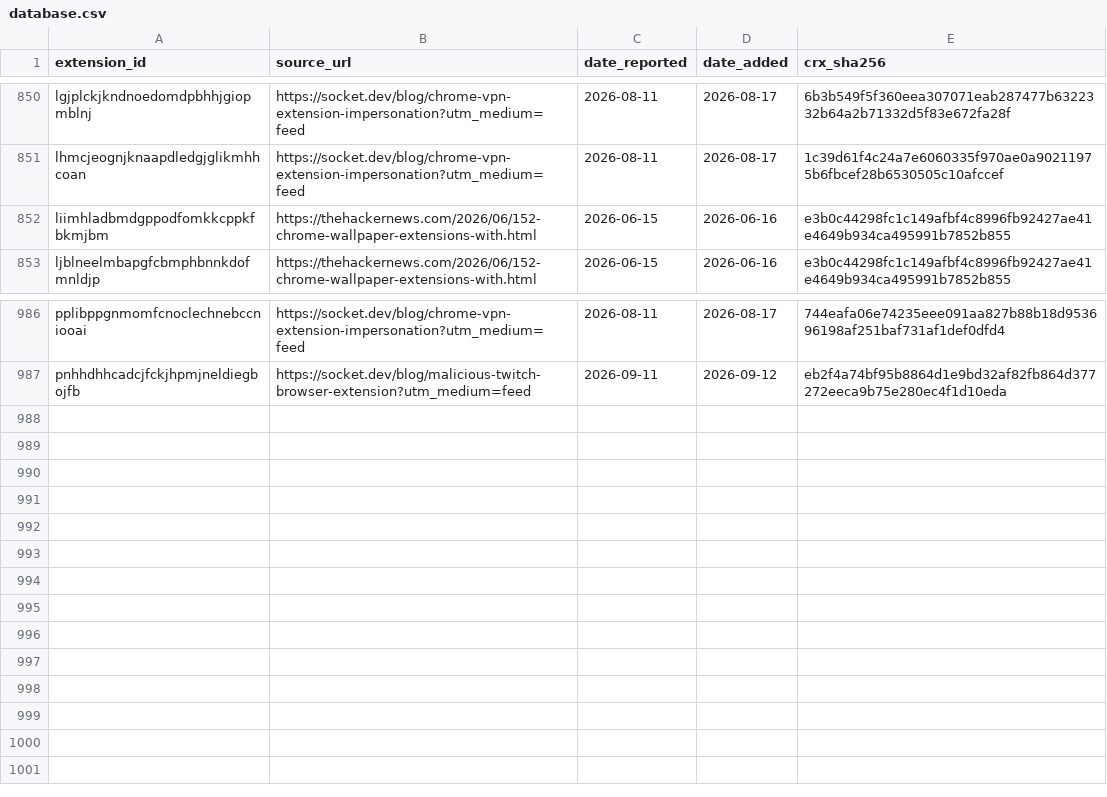
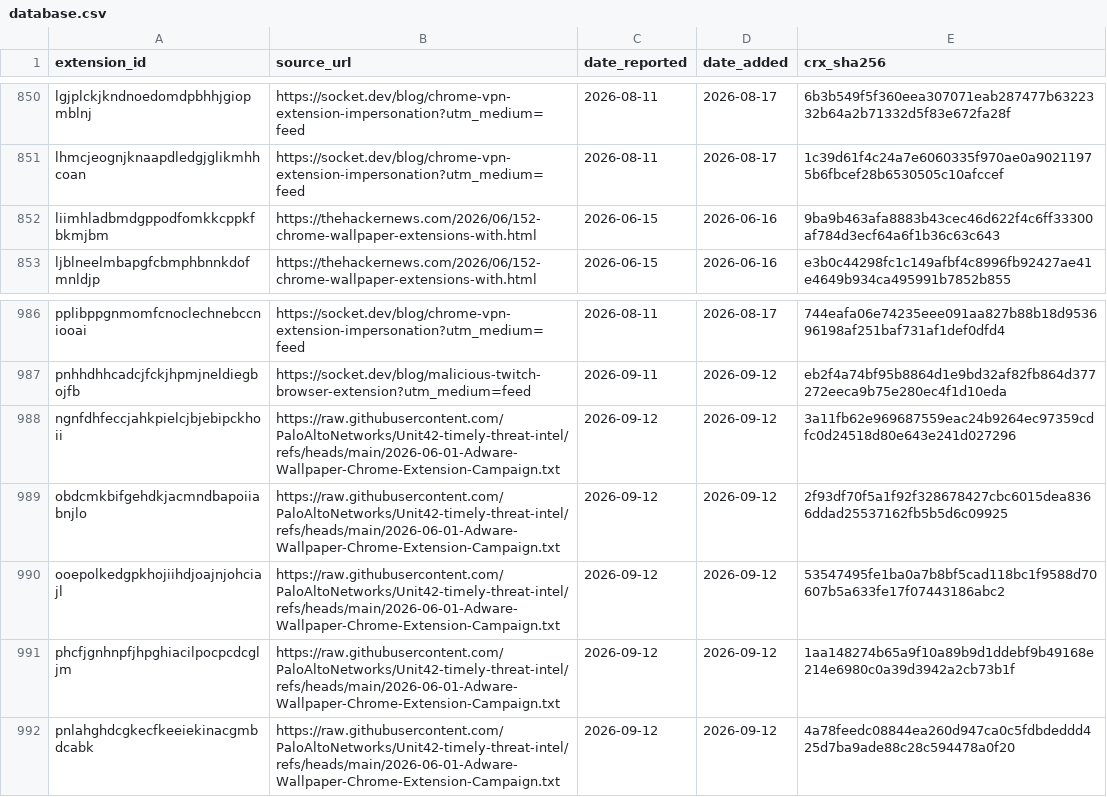
Before and after one commit to GherardoFiori/MaliciousBrowserExtensions, a CSV file: database.csv, drawn as a sheet; only a part is shown, gaps mark what is left out.

Commit message:
chore: sync database and threat intelligence feeds

```diff
--- a/database.csv
+++ b/database.csv
@@ -851,3 +851,3 @@ lgjplckjkndnoedomdpbhhjgiopmblnj,https://socket.dev/blog/chrome-vpn-extension-im
 lhmcjeognjknaapdledgjglikmhhcoan,https://socket.dev/blog/chrome-vpn-extension-impersonation?utm_medium=feed,2026-08-11,2026-08-17,1c39d61f4c24a7e6060335f970ae0a90211975b6fbcef28b6530505c10afccef
-liimhladbmdgppodfomkkcppkfbkmjbm,https://thehackernews.com/2026/06/152-chrome-wallpaper-extensions-with.html,2026-06-15,2026-06-16,e3b0c44298fc1c149afbf4c8996fb92427ae41e4649b934ca495991b7852b855
+liimhladbmdgppodfomkkcppkfbkmjbm,https://thehackernews.com/2026/06/152-chrome-wallpaper-extensions-with.html,2026-06-15,2026-06-16,9ba9b463afa8883b43cec46d622f4c6ff33300af784d3ecf64a6f1b36c63c643
 ljblneelmbapgfcbmphbnnkdofmnldjp,https://thehackernews.com/2026/06/152-chrome-wallpaper-extensions-with.html,2026-06-15,2026-06-16,e3b0c44298fc1c149afbf4c8996fb92427ae41e4649b934ca495991b7852b855
@@ -987 +987,6 @@ pplibppgnmomfcnoclechnebccniooai,https://socket.dev/blog/chrome-vpn-extension-im
 pnhhdhhcadcjfckjhpmjneldiegbojfb,https://socket.dev/blog/malicious-twitch-browser-extension?utm_medium=feed,2026-09-11,2026-09-12,eb2f4a74bf95b8864d1e9bd32af82fb864d377272eeca9b75e280ec4f1d10eda
+ngnfdhfeccjahkpielcjbjebipckhoii,https://raw.githubusercontent.com/PaloAltoNetworks/Unit42-timely-threat-intel/refs/heads/main/2026-06-01-Adware-Wallpaper-Chrome-Extension-Campaign.txt,2026-09-12,2026-09-12,3a11fb62e969687559eac24b9264ec97359cdfc0d24518d80e643e241d027296
+obdcmkbifgehdkjacmndbapoiiabnjlo,https://raw.githubusercontent.com/PaloAltoNetworks/Unit42-timely-threat-intel/refs/heads/main/2026-06-01-Adware-Wallpaper-Chrome-Extension-Campaign.txt,2026-09-12,2026-09-12,2f93df70f5a1f92f328678427cbc6015dea8366ddad25537162fb5b5d6c09925
+ooepolkedgpkhojiihdjoajnjohciajl,https://raw.githubusercontent.com/PaloAltoNetworks/Unit42-timely-threat-intel/refs/heads/main/2026-06-01-Adware-Wallpaper-Chrome-Extension-Campaign.txt,2026-09-12,2026-09-12,53547495fe1ba0a7b8bf5cad118bc1f9588d70607b5a633fe17f07443186abc2
+phcfjgnhnpfjhpghiacilpocpcdcgljm,https://raw.githubusercontent.com/PaloAltoNetworks/Unit42-timely-threat-intel/refs/heads/main/2026-06-01-Adware-Wallpaper-Chrome-Extension-Campaign.txt,2026-09-12,2026-09-12,1aa148274b65a9f10a89b9d1ddebf9b49168e214e6980c0a39d3942a2cb73b1f
+pnlahghdcgkecfkeeiekinacgmbdcabk,https://raw.githubusercontent.com/PaloAltoNetworks/Unit42-timely-threat-intel/refs/heads/main/2026-06-01-Adware-Wallpaper-Chrome-Extension-Campaign.txt,2026-09-12,2026-09-12,4a78feedc08844ea260d947ca0c5fdbdeddd425d7ba9ade88c28c594478a0f20
```
Also changed, not shown: intel-feeds/splunk_file_intel.csv, intel-feeds/splunk_lookup.csv, 1 other file.
